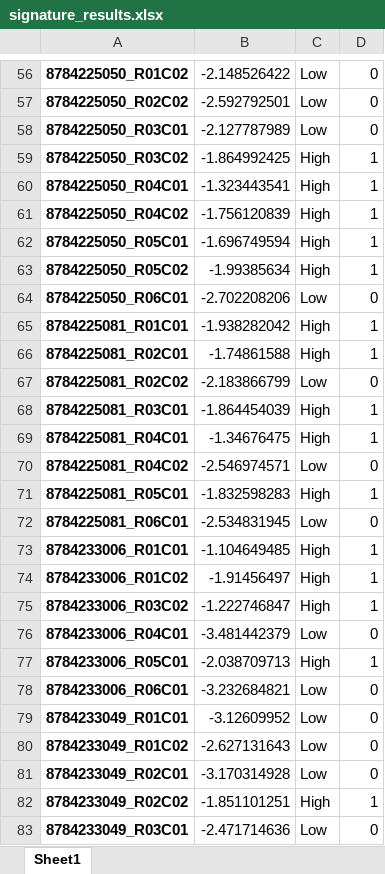
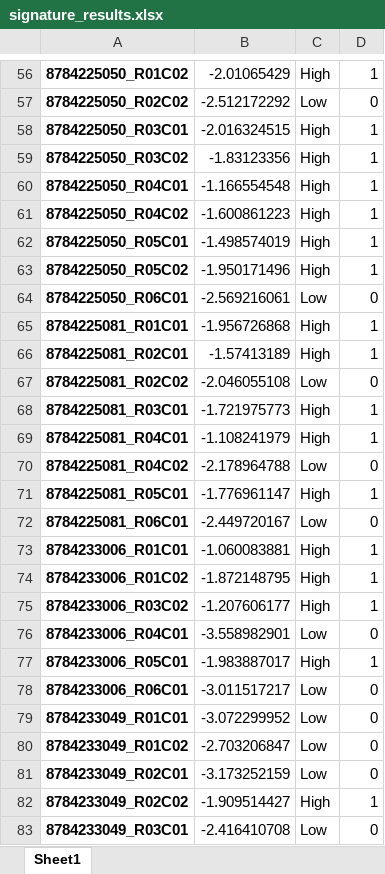
Before and after one commit to f-marchi/ALMA, an Excel workbook: data/signature_results.xlsx, sheet Sheet1, drawn as a sheet; only a part is shown, gaps mark what is left out; values as stored, in another font and other column widths than the file's, no borders; the diff covers the shown part only; the diff names each change by its address in the sheet, - before the commit and + after, or states it on an @@ line.

```diff
--- a/data/signature_results.xlsx (sheet Sheet1)
+++ b/data/signature_results.xlsx (sheet Sheet1)
-B56: -2.148526422
+B56: -2.01065429
-C56: Low
+C56: High
-D56: 0
+D56: 1
-B57: -2.592792501
+B57: -2.512172292
-B58: -2.127787989
+B58: -2.016324515
-C58: Low
+C58: High
-D58: 0
+D58: 1
-B59: -1.864992425
+B59: -1.83123356
-B60: -1.323443541
+B60: -1.166554548
-B61: -1.756120839
+B61: -1.600861223
-B62: -1.696749594
+B62: -1.498574019
-B63: -1.99385634
+B63: -1.950171496
-B64: -2.702208206
+B64: -2.569216061
-B65: -1.938282042
+B65: -1.956726868
-B66: -1.74861588
+B66: -1.57413189
-B67: -2.183866799
+B67: -2.046055108
-B68: -1.864454039
+B68: -1.721975773
-B69: -1.34676475
+B69: -1.108241979
-B70: -2.546974571
+B70: -2.178964788
-B71: -1.832598283
+B71: -1.776961147
-B72: -2.534831945
+B72: -2.449720167
-B73: -1.104649485
+B73: -1.060083881
-B74: -1.91456497
+B74: -1.872148795
-B75: -1.222746847
+B75: -1.207606177
-B76: -3.481442379
+B76: -3.558982901
-B77: -2.038709713
+B77: -1.983887017
-B78: -3.232684821
+B78: -3.011517217
-B79: -3.12609952
+B79: -3.072299952
-B80: -2.627131643
+B80: -2.703206847
-B81: -3.170314928
+B81: -3.173252159
-B82: -1.851101251
+B82: -1.909514427
-B83: -2.471714636
+B83: -2.416410708
```
Also changed, not shown: 1 added row, 1 removed row and 1237 edited cells elsewhere in this sheet, 12 other files.
